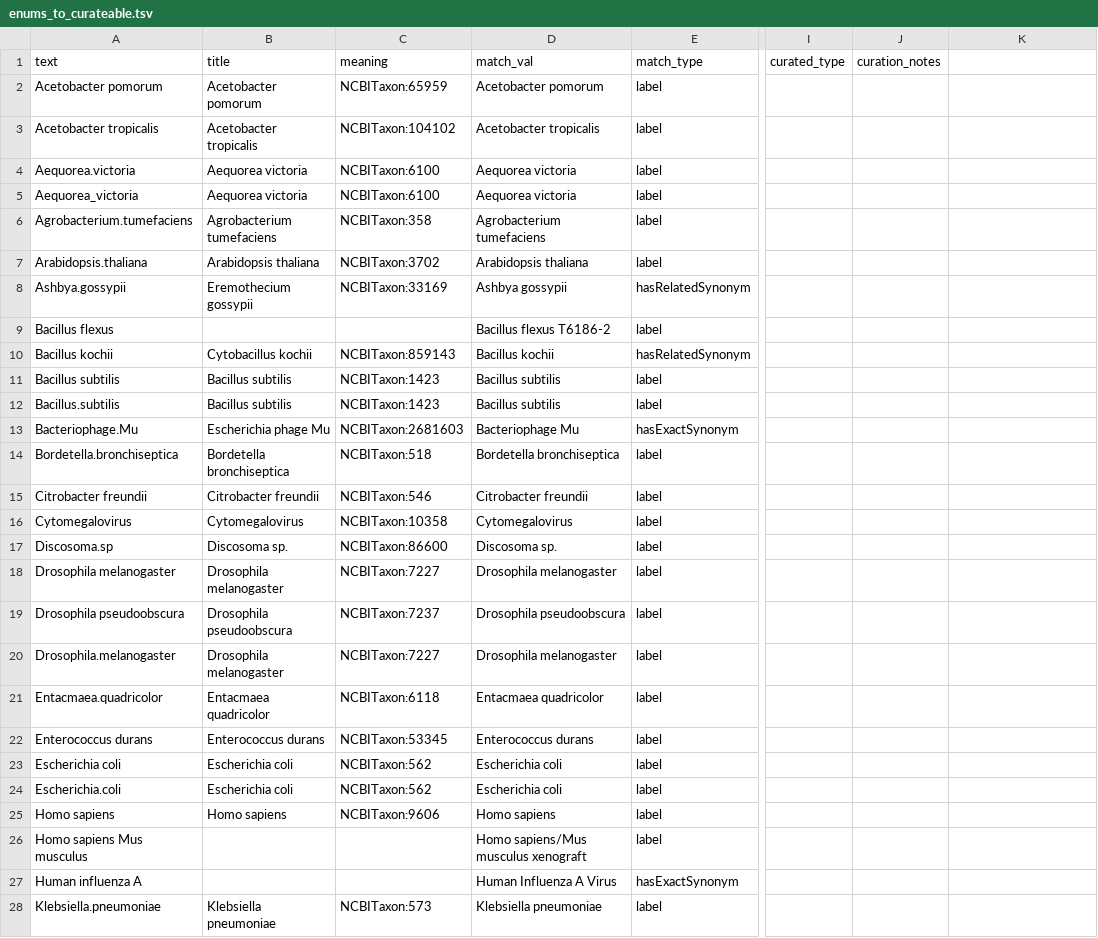
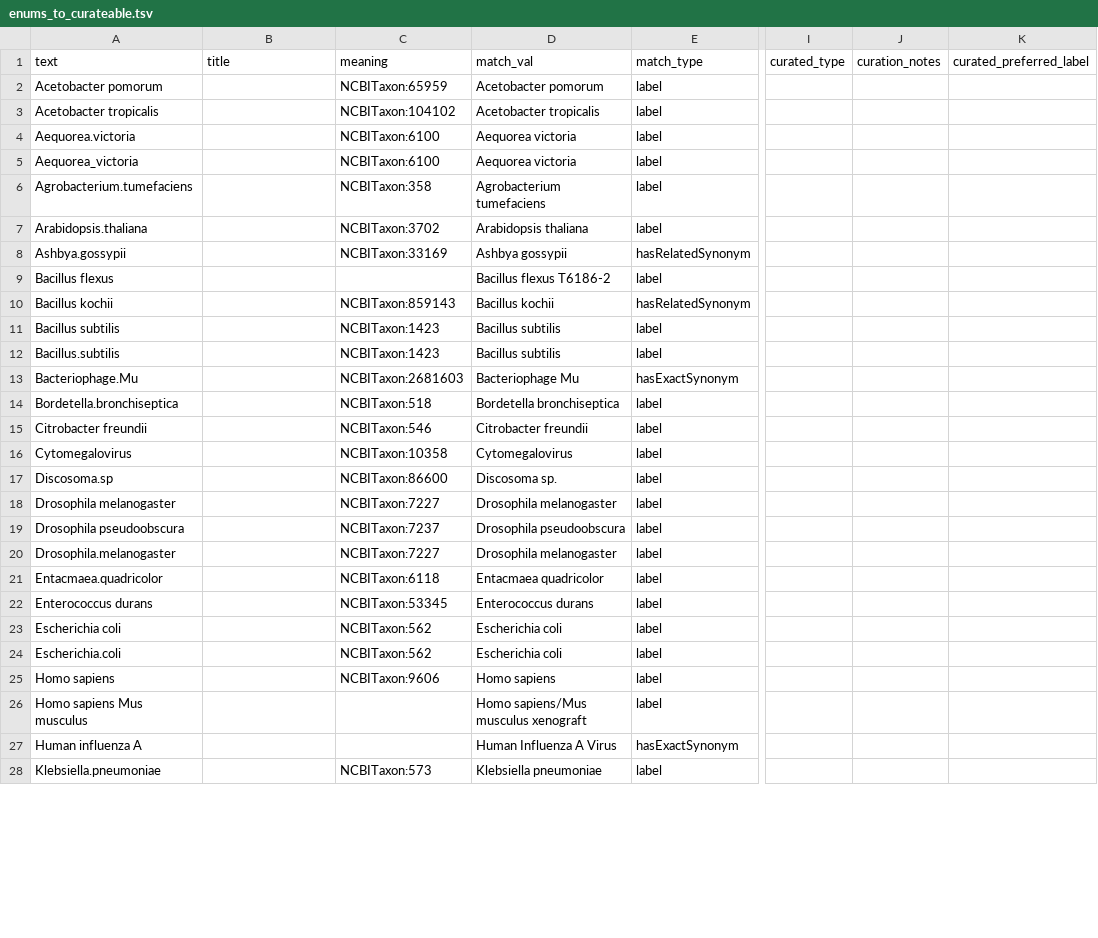
Before and after one commit to turbomam/linkml-round-trips, a TSV file: enums_to_curateable.tsv, drawn as a sheet; only a part is shown, gaps mark what is left out; the diff covers the shown part only; the diff names each change by its address in the sheet, - before the commit and + after, or states it on an @@ line.

```diff
--- a/enums_to_curateable.tsv
+++ b/enums_to_curateable.tsv
-K1: (empty)
+K1: curated_preferred_label
-B2 (title): Acetobacter pomorum
+B2 (title): (empty)
-B3 (title): Acetobacter tropicalis
+B3 (title): (empty)
-B4:B5 (title): Aequorea victoria
+B4:B5 (title): (empty)
-B6 (title): Agrobacterium tumefaciens
+B6 (title): (empty)
-B7 (title): Arabidopsis thaliana
+B7 (title): (empty)
-B8 (title): Eremothecium gossypii
+B8 (title): (empty)
-B10 (title): Cytobacillus kochii
+B10 (title): (empty)
-B11:B12 (title): Bacillus subtilis
+B11:B12 (title): (empty)
-B13 (title): Escherichia phage Mu
+B13 (title): (empty)
-B14 (title): Bordetella bronchiseptica
+B14 (title): (empty)
-B15 (title): Citrobacter freundii
+B15 (title): (empty)
-B16 (title): Cytomegalovirus
+B16 (title): (empty)
-B17 (title): Discosoma sp.
+B17 (title): (empty)
-B18 (title): Drosophila melanogaster
+B18 (title): (empty)
-B19 (title): Drosophila pseudoobscura
+B19 (title): (empty)
-B20 (title): Drosophila melanogaster
+B20 (title): (empty)
-B21 (title): Entacmaea quadricolor
+B21 (title): (empty)
-B22 (title): Enterococcus durans
+B22 (title): (empty)
-B23:B24 (title): Escherichia coli
+B23:B24 (title): (empty)
-B25 (title): Homo sapiens
+B25 (title): (empty)
-B28 (title): Klebsiella pneumoniae
+B28 (title): (empty)
```
Also changed, not shown: 34 edited cells elsewhere in this file, 5 other files.
